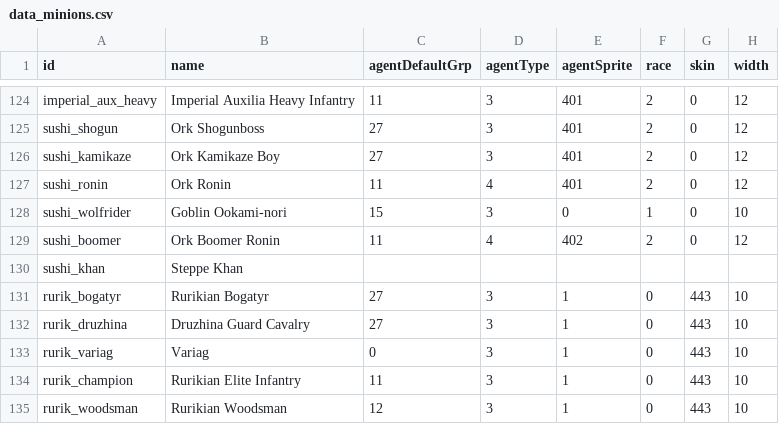
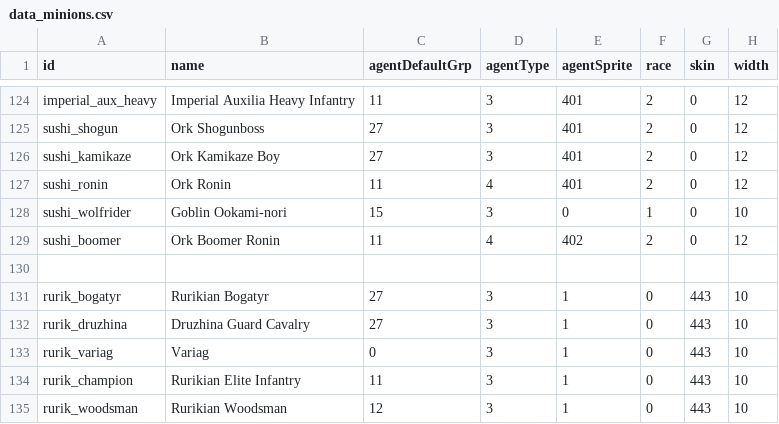
Before and after one commit to TokyoHuskarl/DIS_Legacy_core, a CSV file: source/Modules/Legacy/Data/data_minions.csv, drawn as a sheet; only a part is shown, gaps mark what is left out; the diff names each change by its address in the sheet, - before the commit and + after, or states it on an @@ line.

```diff
--- a/source/Modules/Legacy/Data/data_minions.csv
+++ b/source/Modules/Legacy/Data/data_minions.csv
-A130 (id): sushi_khan
+A130 (id): (empty)
-B130 (name): Steppe Khan
+B130 (name): (empty)
```
Also changed, not shown: source/Languages/jp/lang_passives.csv, source/Modules/Legacy/Languages/jp/lang_selectable_factions.csv, 16 other files.
